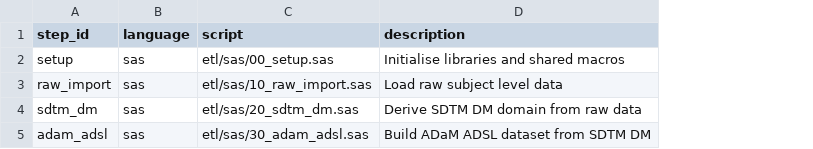
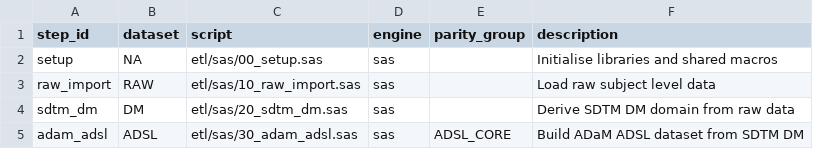
Before and after one commit to stiigg/sas-r-hybrid-clinical-pipeline, a CSV file: specs/etl_manifest.csv, drawn as a sheet; removed rows and columns are numbered as before the commit, all else as after; the diff names each change by its address in the sheet, - before the commit and + after, or states it on an @@ line.

```diff
--- a/specs/etl_manifest.csv
+++ b/specs/etl_manifest.csv
-column B (language), rows 2-5: all sas
+column B (dataset), rows 2-5: NA | RAW | DM | ADSL
+column D (engine), rows 2-5: all sas
+column E (parity_group), row 5: ADSL_CORE
```
Also changed, not shown: specs/adam_adsl_spec.csv, specs/qc_manifest.csv, 13 other files.
